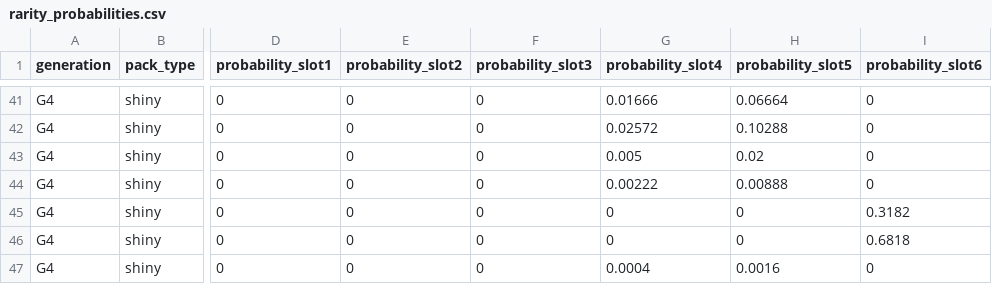
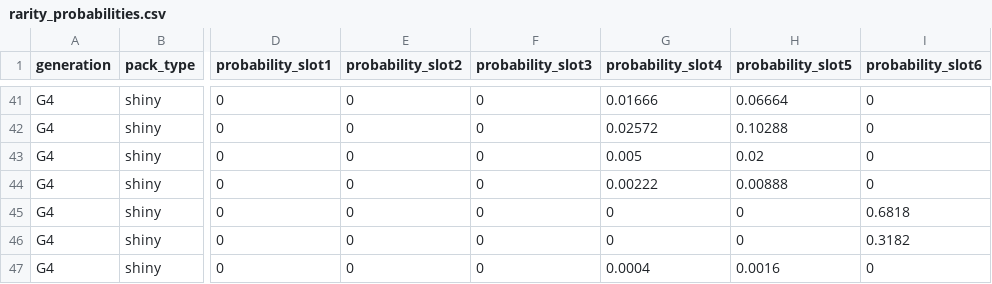
Before and after one commit to nyxdis/tcgp-tracker, a CSV file: data/rarity_probabilities.csv, drawn as a sheet; only a part is shown, gaps mark what is left out; the diff names each change by its address in the sheet, - before the commit and + after, or states it on an @@ line.

```diff
--- a/data/rarity_probabilities.csv
+++ b/data/rarity_probabilities.csv
-I45 (probability_slot6): 0.3182
+I45 (probability_slot6): 0.6818
-I46 (probability_slot6): 0.6818
+I46 (probability_slot6): 0.3182
```
Also changed, not shown: data/pack_types.csv.
